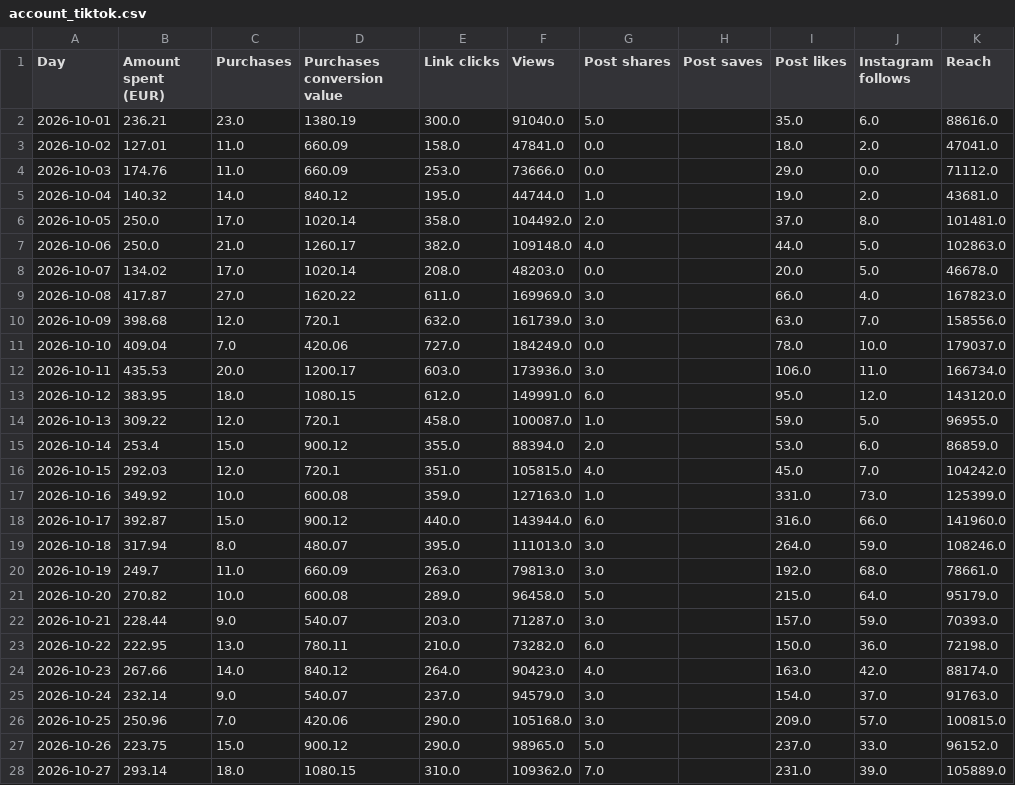
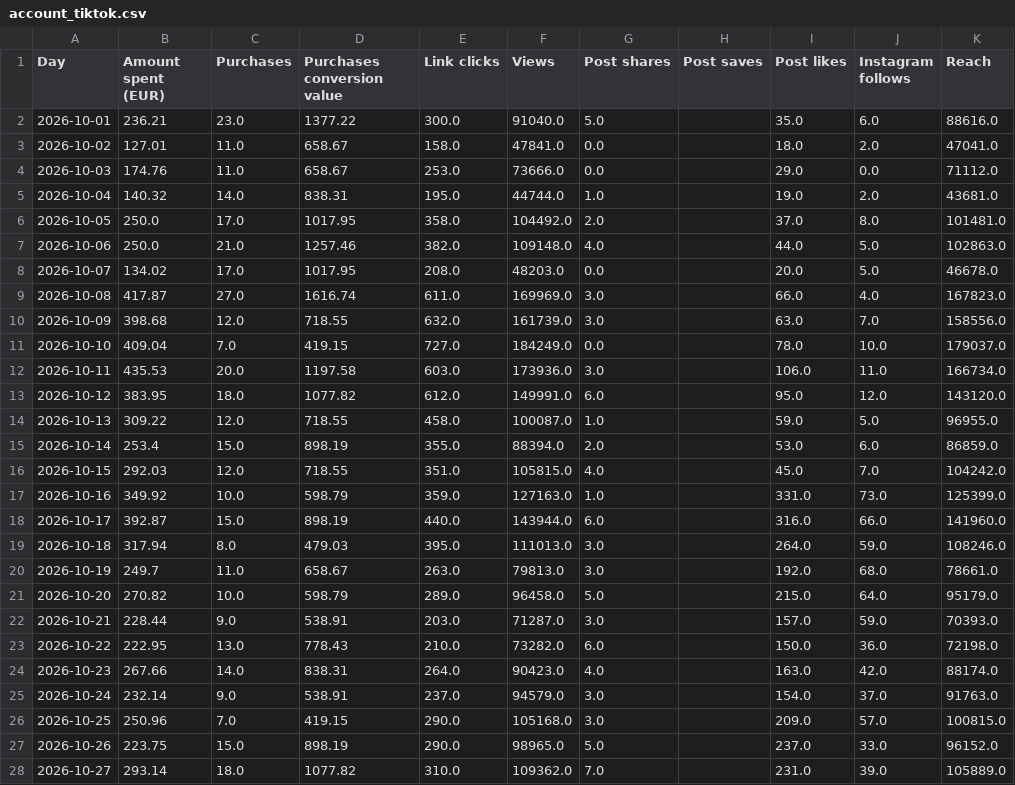
Before and after one commit to rcc-data/herology-nightly-builder, a CSV file: creative-hub-engine/account_tiktok.csv, drawn as a sheet; only a part is shown; the diff covers the shown part only; the diff names each change by its address in the sheet, - before the commit and + after, or states it on an @@ line.

```diff
--- a/creative-hub-engine/account_tiktok.csv
+++ b/creative-hub-engine/account_tiktok.csv
-D2 (Purchases conversion value): 1380.19
+D2 (Purchases conversion value): 1377.22
-D3:D4 (Purchases conversion value): 660.09
+D3:D4 (Purchases conversion value): 658.67
-D5 (Purchases conversion value): 840.12
+D5 (Purchases conversion value): 838.31
-D6 (Purchases conversion value): 1020.14
+D6 (Purchases conversion value): 1017.95
-D7 (Purchases conversion value): 1260.17
+D7 (Purchases conversion value): 1257.46
-D8 (Purchases conversion value): 1020.14
+D8 (Purchases conversion value): 1017.95
-D9 (Purchases conversion value): 1620.22
+D9 (Purchases conversion value): 1616.74
-D10 (Purchases conversion value): 720.1
+D10 (Purchases conversion value): 718.55
-D11 (Purchases conversion value): 420.06
+D11 (Purchases conversion value): 419.15
-D12 (Purchases conversion value): 1200.17
+D12 (Purchases conversion value): 1197.58
-D13 (Purchases conversion value): 1080.15
+D13 (Purchases conversion value): 1077.82
-D14 (Purchases conversion value): 720.1
+D14 (Purchases conversion value): 718.55
-D15 (Purchases conversion value): 900.12
+D15 (Purchases conversion value): 898.19
-D16 (Purchases conversion value): 720.1
+D16 (Purchases conversion value): 718.55
-D17 (Purchases conversion value): 600.08
+D17 (Purchases conversion value): 598.79
-D18 (Purchases conversion value): 900.12
+D18 (Purchases conversion value): 898.19
-D19 (Purchases conversion value): 480.07
+D19 (Purchases conversion value): 479.03
-D20 (Purchases conversion value): 660.09
+D20 (Purchases conversion value): 658.67
-D21 (Purchases conversion value): 600.08
+D21 (Purchases conversion value): 598.79
-D22 (Purchases conversion value): 540.07
+D22 (Purchases conversion value): 538.91
-D23 (Purchases conversion value): 780.11
+D23 (Purchases conversion value): 778.43
-D24 (Purchases conversion value): 840.12
+D24 (Purchases conversion value): 838.31
-D25 (Purchases conversion value): 540.07
+D25 (Purchases conversion value): 538.91
-D26 (Purchases conversion value): 420.06
+D26 (Purchases conversion value): 419.15
-D27 (Purchases conversion value): 900.12
+D27 (Purchases conversion value): 898.19
-D28 (Purchases conversion value): 1080.15
+D28 (Purchases conversion value): 1077.82
```
Also changed, not shown: 1 added row and 12 edited cells elsewhere in this file, creative-hub-engine/account_master.csv, creative-hub-engine/segments_master.csv, 4 other files.
